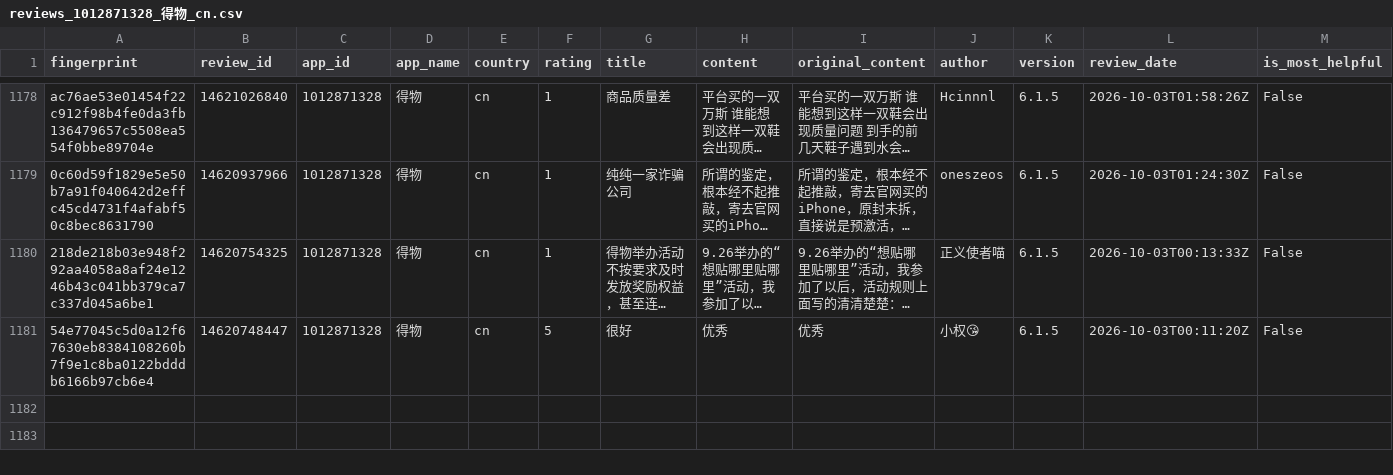
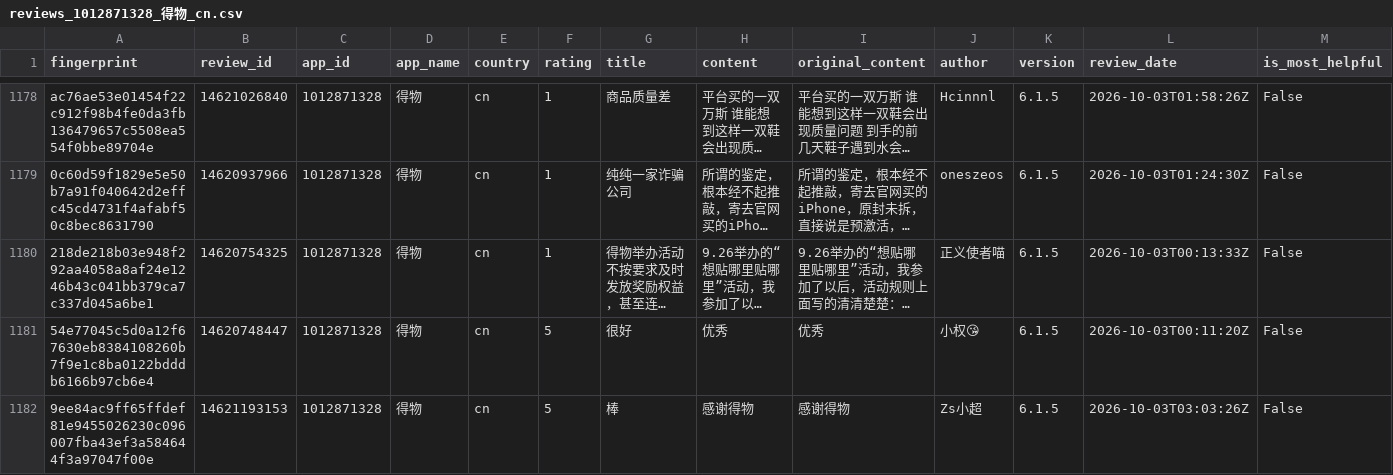
Before and after one commit to pickmiu/appstore-public-data, a CSV file: data/reviews_1012871328_得物_cn.csv, drawn as a sheet; only a part is shown, gaps mark what is left out; long unchanged cells end in …; rows hold the shown columns only; the diff names each change by its address in the sheet, - before the commit and + after, or states it on an @@ line.

```diff
--- a/data/reviews_1012871328_得物_cn.csv
+++ b/data/reviews_1012871328_得物_cn.csv
+row 1182: 9ee84ac9ff65ffdef81e9455026230c096007fba43ef3a584644f3a97047f00e | 14621193153 | 1012871328 | 得物 | cn | 5 | 棒 | 感谢得物 | 感谢得物 | Zs小超 | 6.1.5 | 2026-10-03T03:03:26Z | False
```
Also changed, not shown: data/reviews_387682726_淘宝_cn.csv, data/reviews_414245413_京东_cn.csv.
